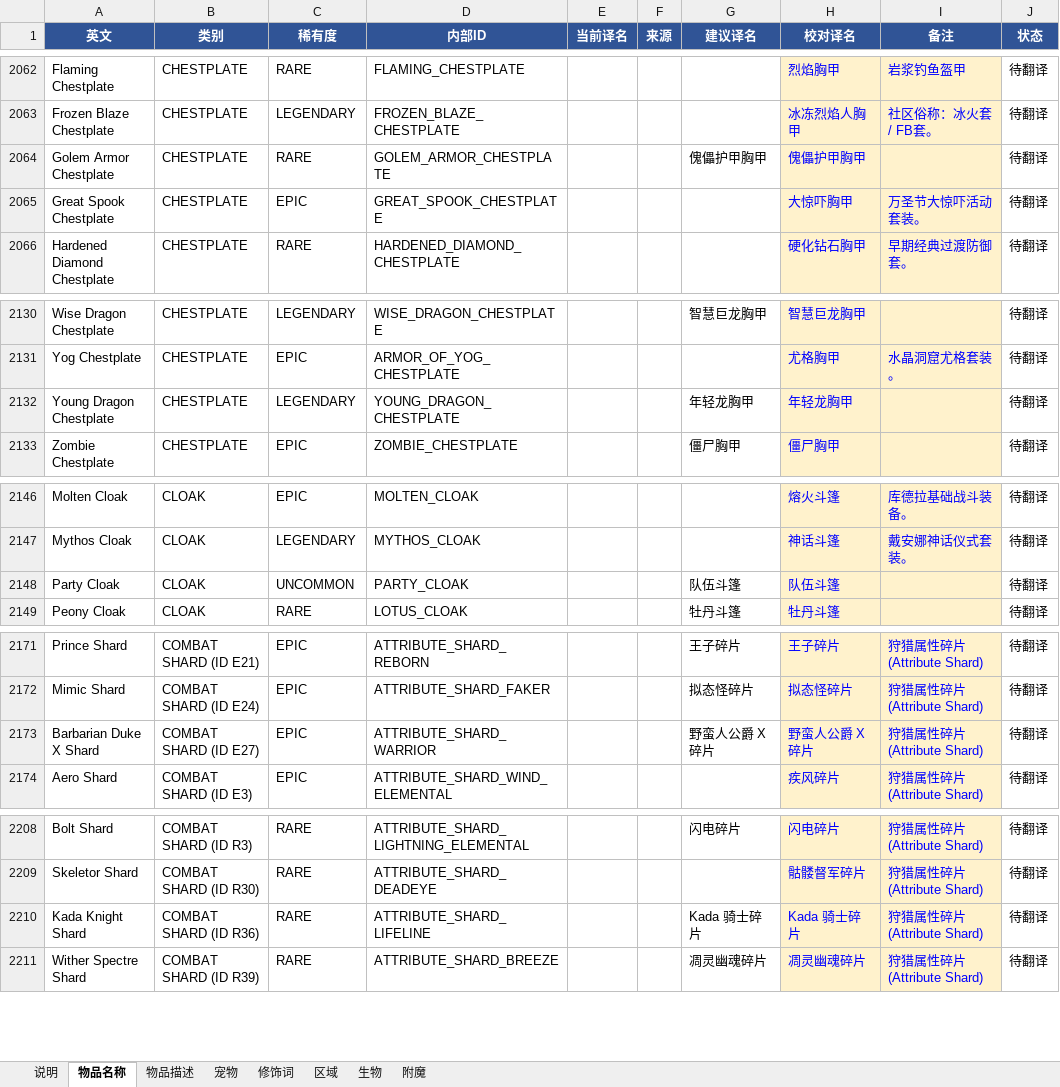
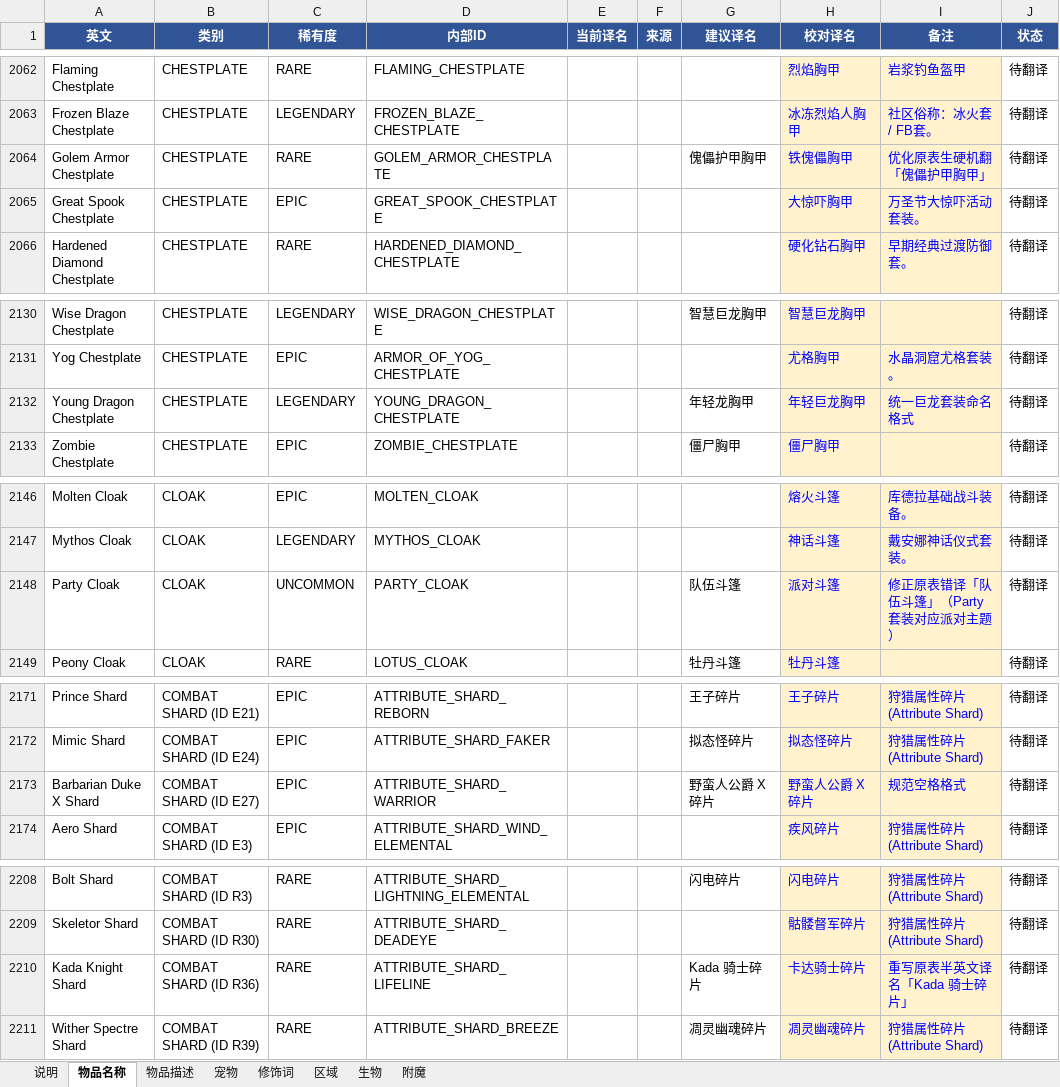
Before and after one commit to starlightgl/skyblock-zh-translator, an Excel workbook: data/SkyBlock术语表.xlsx, sheet 物品名称, drawn as a sheet; only a part is shown, gaps mark what is left out; values as stored, in another font and other column widths than the file's, no borders; the diff covers the shown part only; the diff names each change by its address in the sheet, - before the commit and + after, or states it on an @@ line.

```diff
--- a/data/SkyBlock术语表.xlsx (sheet 物品名称)
+++ b/data/SkyBlock术语表.xlsx (sheet 物品名称)
-H2064 (校对译名): 傀儡护甲胸甲
+H2064 (校对译名): 铁傀儡胸甲
-I2064 (备注): (empty)
+I2064 (备注): 优化原表生硬机翻「傀儡护甲胸甲」
-H2132 (校对译名): 年轻龙胸甲
+H2132 (校对译名): 年轻巨龙胸甲
-I2132 (备注): (empty)
+I2132 (备注): 统一巨龙套装命名格式
-H2148 (校对译名): 队伍斗篷
+H2148 (校对译名): 派对斗篷
-I2148 (备注): (empty)
+I2148 (备注): 修正原表错译「队伍斗篷」（Party 套装对应派对主题）
-H2173 (校对译名): 野蛮人公爵 X碎片
+H2173 (校对译名): 野蛮人公爵 X 碎片
-I2173 (备注): 狩猎属性碎片 (Attribute Shard)
+I2173 (备注): 规范空格格式
-H2210 (校对译名): Kada 骑士碎片
+H2210 (校对译名): 卡达骑士碎片
-I2210 (备注): 狩猎属性碎片 (Attribute Shard)
+I2210 (备注): 重写原表半英文译名「Kada 骑士碎片」
```
Also changed, not shown: 55 edited cells elsewhere in this sheet, sheet 物品描述, sheet 附魔, 11 other files.
